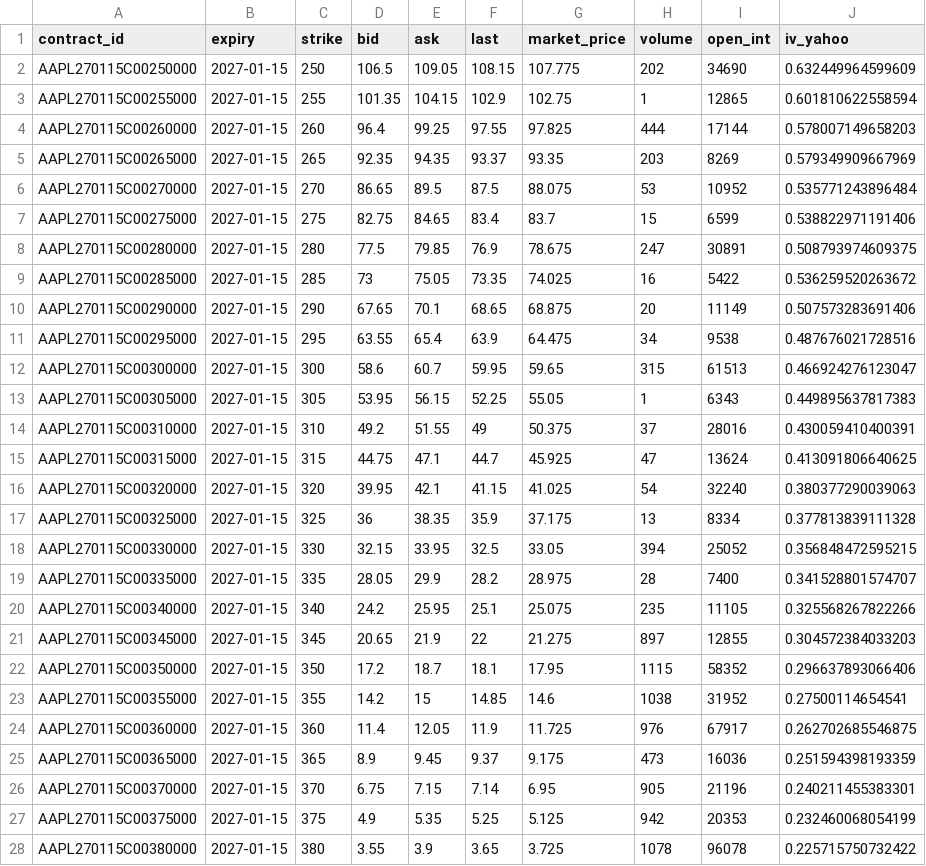
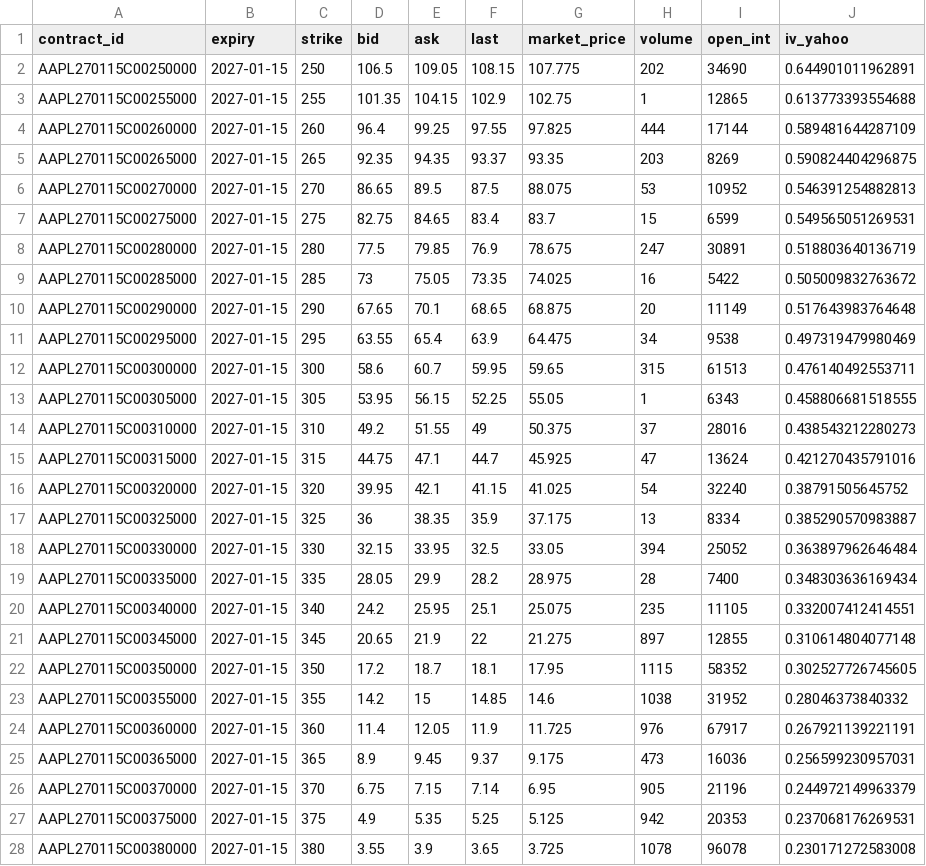
Before and after one commit to spikovich/proj_R, a CSV file: data/aapl_options.csv, drawn as a sheet; only a part is shown; the diff covers the shown part only.

```diff
--- a/data/aapl_options.csv
+++ b/data/aapl_options.csv
@@ -1,28 +1,28 @@
 "contract_id","expiry","strike","bid","ask","last","market_price","volume","open_int","iv_yahoo"
-"AAPL270115C00250000",2027-01-15,250,106.5,109.05,108.15,107.775,202,34690,0.632449964599609
-"AAPL270115C00255000",2027-01-15,255,101.35,104.15,102.9,102.75,1,12865,0.601810622558594
-"AAPL270115C00260000",2027-01-15,260,96.4,99.25,97.55,97.825,444,17144,0.578007149658203
-"AAPL270115C00265000",2027-01-15,265,92.35,94.35,93.37,93.35,203,8269,0.579349909667969
-"AAPL270115C00270000",2027-01-15,270,86.65,89.5,87.5,88.075,53,10952,0.535771243896484
-"AAPL270115C00275000",2027-01-15,275,82.75,84.65,83.4,83.7,15,6599,0.538822971191406
-"AAPL270115C00280000",2027-01-15,280,77.5,79.85,76.9,78.675,247,30891,0.508793974609375
-"AAPL270115C00285000",2027-01-15,285,73,75.05,73.35,74.025,16,5422,0.536259520263672
-"AAPL270115C00290000",2027-01-15,290,67.65,70.1,68.65,68.875,20,11149,0.507573283691406
-"AAPL270115C00295000",2027-01-15,295,63.55,65.4,63.9,64.475,34,9538,0.487676021728516
-"AAPL270115C00300000",2027-01-15,300,58.6,60.7,59.95,59.65,315,61513,0.466924276123047
-"AAPL270115C00305000",2027-01-15,305,53.95,56.15,52.25,55.05,1,6343,0.449895637817383
-"AAPL270115C00310000",2027-01-15,310,49.2,51.55,49,50.375,37,28016,0.430059410400391
-"AAPL270115C00315000",2027-01-15,315,44.75,47.1,44.7,45.925,47,13624,0.413091806640625
-"AAPL270115C00320000",2027-01-15,320,39.95,42.1,41.15,41.025,54,32240,0.380377290039063
-"AAPL270115C00325000",2027-01-15,325,36,38.35,35.9,37.175,13,8334,0.377813839111328
-"AAPL270115C00330000",2027-01-15,330,32.15,33.95,32.5,33.05,394,25052,0.356848472595215
-"AAPL270115C00335000",2027-01-15,335,28.05,29.9,28.2,28.975,28,7400,0.341528801574707
-"AAPL270115C00340000",2027-01-15,340,24.2,25.95,25.1,25.075,235,11105,0.325568267822266
-"AAPL270115C00345000",2027-01-15,345,20.65,21.9,22,21.275,897,12855,0.304572384033203
-"AAPL270115C00350000",2027-01-15,350,17.2,18.7,18.1,17.95,1115,58352,0.296637893066406
-"AAPL270115C00355000",2027-01-15,355,14.2,15,14.85,14.6,1038,31952,0.27500114654541
-"AAPL270115C00360000",2027-01-15,360,11.4,12.05,11.9,11.725,976,67917,0.262702685546875
-"AAPL270115C00365000",2027-01-15,365,8.9,9.45,9.37,9.175,473,16036,0.251594398193359
-"AAPL270115C00370000",2027-01-15,370,6.75,7.15,7.14,6.95,905,21196,0.240211455383301
-"AAPL270115C00375000",2027-01-15,375,4.9,5.35,5.25,5.125,942,20353,0.232460068054199
-"AAPL270115C00380000",2027-01-15,380,3.55,3.9,3.65,3.725,1078,96078,0.225715750732422
+"AAPL270115C00250000",2027-01-15,250,106.5,109.05,108.15,107.775,202,34690,0.644901011962891
+"AAPL270115C00255000",2027-01-15,255,101.35,104.15,102.9,102.75,1,12865,0.613773393554688
+"AAPL270115C00260000",2027-01-15,260,96.4,99.25,97.55,97.825,444,17144,0.589481644287109
+"AAPL270115C00265000",2027-01-15,265,92.35,94.35,93.37,93.35,203,8269,0.590824404296875
+"AAPL270115C00270000",2027-01-15,270,86.65,89.5,87.5,88.075,53,10952,0.546391254882813
+"AAPL270115C00275000",2027-01-15,275,82.75,84.65,83.4,83.7,15,6599,0.549565051269531
+"AAPL270115C00280000",2027-01-15,280,77.5,79.85,76.9,78.675,247,30891,0.518803640136719
+"AAPL270115C00285000",2027-01-15,285,73,75.05,73.35,74.025,16,5422,0.505009832763672
+"AAPL270115C00290000",2027-01-15,290,67.65,70.1,68.65,68.875,20,11149,0.517643983764648
+"AAPL270115C00295000",2027-01-15,295,63.55,65.4,63.9,64.475,34,9538,0.497319479980469
+"AAPL270115C00300000",2027-01-15,300,58.6,60.7,59.95,59.65,315,61513,0.476140492553711
+"AAPL270115C00305000",2027-01-15,305,53.95,56.15,52.25,55.05,1,6343,0.458806681518555
+"AAPL270115C00310000",2027-01-15,310,49.2,51.55,49,50.375,37,28016,0.438543212280273
+"AAPL270115C00315000",2027-01-15,315,44.75,47.1,44.7,45.925,47,13624,0.421270435791016
+"AAPL270115C00320000",2027-01-15,320,39.95,42.1,41.15,41.025,54,32240,0.38791505645752
+"AAPL270115C00325000",2027-01-15,325,36,38.35,35.9,37.175,13,8334,0.385290570983887
+"AAPL270115C00330000",2027-01-15,330,32.15,33.95,32.5,33.05,394,25052,0.363897962646484
+"AAPL270115C00335000",2027-01-15,335,28.05,29.9,28.2,28.975,28,7400,0.348303636169434
+"AAPL270115C00340000",2027-01-15,340,24.2,25.95,25.1,25.075,235,11105,0.332007412414551
+"AAPL270115C00345000",2027-01-15,345,20.65,21.9,22,21.275,897,12855,0.310614804077148
+"AAPL270115C00350000",2027-01-15,350,17.2,18.7,18.1,17.95,1115,58352,0.302527726745605
+"AAPL270115C00355000",2027-01-15,355,14.2,15,14.85,14.6,1038,31952,0.28046373840332
+"AAPL270115C00360000",2027-01-15,360,11.4,12.05,11.9,11.725,976,67917,0.267921139221191
+"AAPL270115C00365000",2027-01-15,365,8.9,9.45,9.37,9.175,473,16036,0.256599230957031
+"AAPL270115C00370000",2027-01-15,370,6.75,7.15,7.14,6.95,905,21196,0.244972149963379
+"AAPL270115C00375000",2027-01-15,375,4.9,5.35,5.25,5.125,942,20353,0.237068176269531
+"AAPL270115C00380000",2027-01-15,380,3.55,3.9,3.65,3.725,1078,96078,0.230171272583008
```
Also changed, not shown: 8 edited cells elsewhere in this file, data/aapl_prices.csv, 1 other file.
